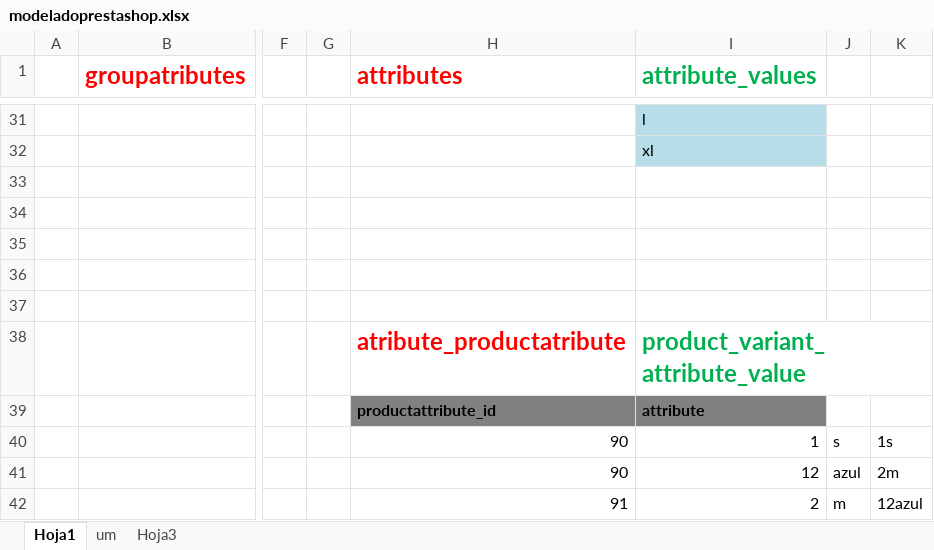
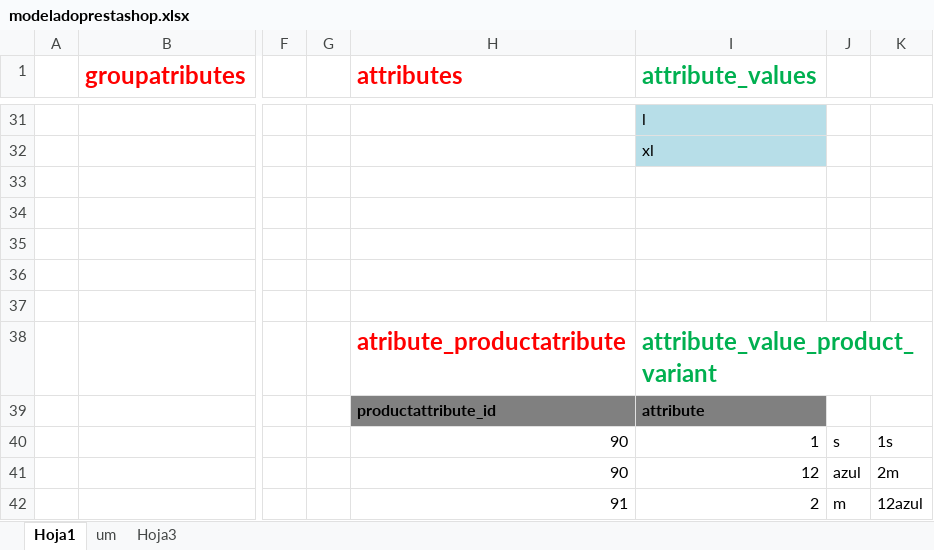
Before and after one commit to michaelcabello/miki, an Excel workbook: modelado/modeladoprestashop.xlsx, sheet Hoja1, drawn as a sheet; only a part is shown, gaps mark what is left out; values as stored, in another font and other column widths than the file's, no borders; the diff names each change by its address in the sheet, - before the commit and + after, or states it on an @@ line.

```diff
--- a/modelado/modeladoprestashop.xlsx (sheet Hoja1)
+++ b/modelado/modeladoprestashop.xlsx (sheet Hoja1)
-I38 (attribute_values): product_variant_attribute_value
+I38 (attribute_values): attribute_value_product_variant
```
Also changed, not shown: 25 other files.
